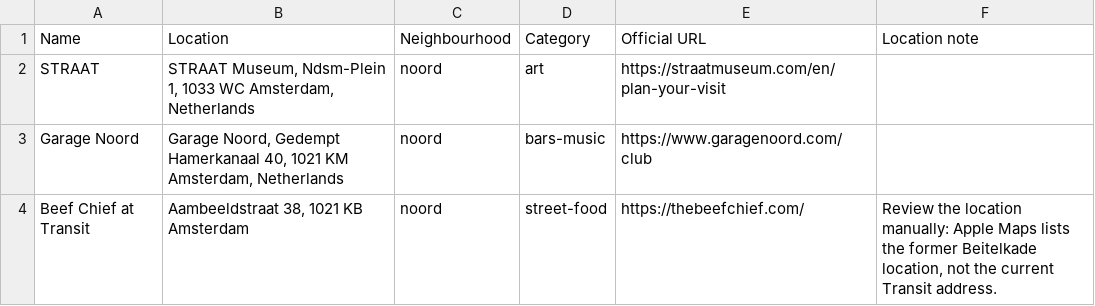
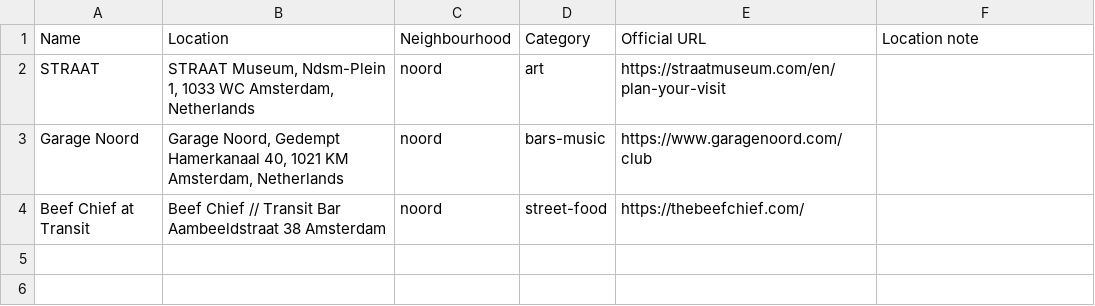
Before and after one commit to romikser/amsterdam-guide, a CSV file: exports/google/neighbourhoods/noord.csv, drawn as a sheet.

```diff
--- a/exports/google/neighbourhoods/noord.csv
+++ b/exports/google/neighbourhoods/noord.csv
@@ -3,2 +3,2 @@ STRAAT,"STRAAT Museum, Ndsm-Plein 1, 1033 WC Amsterdam, Netherlands",noord,art,h
 Garage Noord,"Garage Noord, Gedempt Hamerkanaal 40, 1021 KM Amsterdam, Netherlands",noord,bars-music,https://www.garagenoord.com/club,
-Beef Chief at Transit,"Aambeeldstraat 38, 1021 KB Amsterdam",noord,street-food,https://thebeefchief.com/,"Review the location manually: Apple Maps lists the former Beitelkade location, not the current Transit address."
+Beef Chief at Transit,Beef Chief // Transit Bar Aambeeldstraat 38 Amsterdam,noord,street-food,https://thebeefchief.com/,
```
Also changed, not shown: exports/google/all/amsterdam.csv, exports/google/neighbourhoods/centrum.csv, 24 other files.
